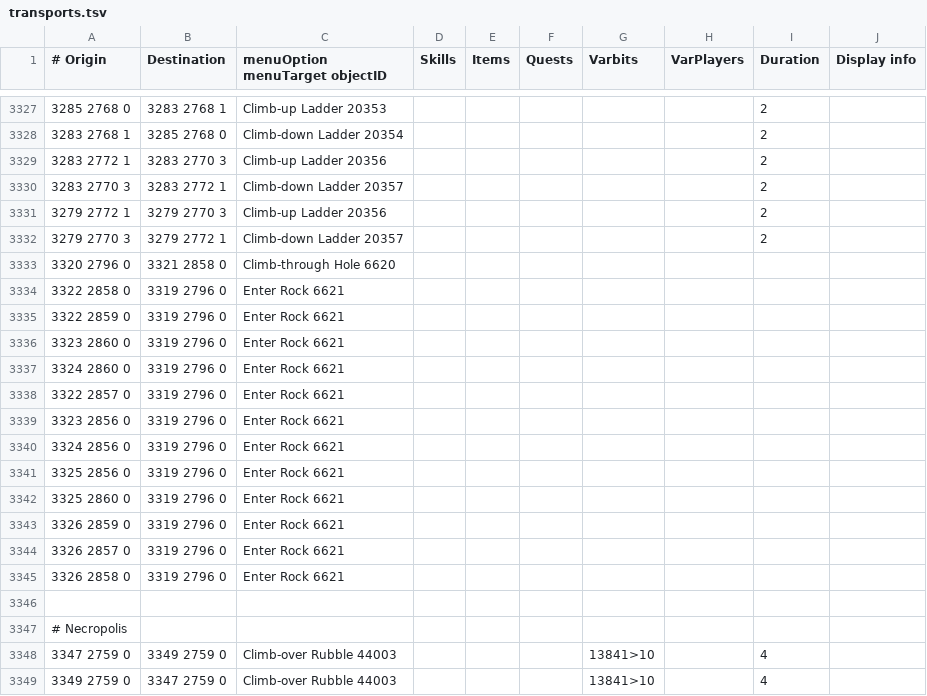
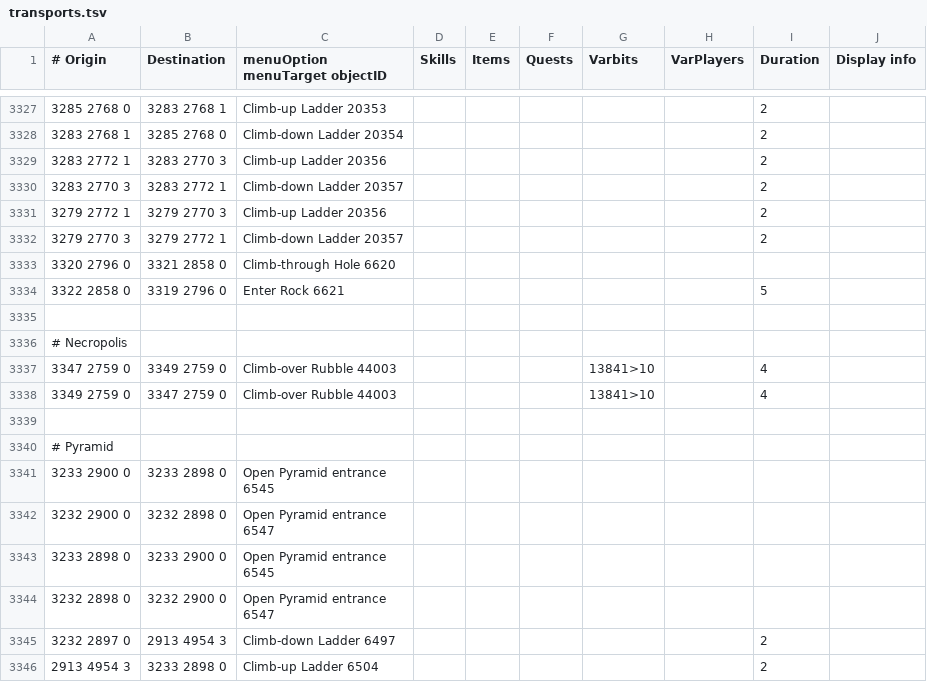
Before and after one commit to wvanderp/shortest-path, a TSV file: src/main/resources/transports/transports.tsv, drawn as a sheet; only a part is shown, gaps mark what is left out; the shorter side is filled out with more unchanged rows.

Commit message:
Remove extra Sophanem rock entrances
According to wiki crowdsourcing it was possible to enter Sophanem via the rock from all sides a few years ago. 4 years ago there were no walls around the rock, but now there are invisible walls around it. Only the west side works as a transport now

```diff
--- a/src/main/resources/transports/transports.tsv
+++ b/src/main/resources/transports/transports.tsv
@@ -3333,14 +3333,3 @@
 3320 2796 0	3321 2858 0	Climb-through Hole 6620							
-3322 2858 0	3319 2796 0	Enter Rock 6621							
-3322 2859 0	3319 2796 0	Enter Rock 6621							
-3323 2860 0	3319 2796 0	Enter Rock 6621							
-3324 2860 0	3319 2796 0	Enter Rock 6621							
-3322 2857 0	3319 2796 0	Enter Rock 6621							
-3323 2856 0	3319 2796 0	Enter Rock 6621							
-3324 2856 0	3319 2796 0	Enter Rock 6621							
-3325 2856 0	3319 2796 0	Enter Rock 6621							
-3325 2860 0	3319 2796 0	Enter Rock 6621							
-3326 2859 0	3319 2796 0	Enter Rock 6621							
-3326 2857 0	3319 2796 0	Enter Rock 6621							
-3326 2858 0	3319 2796 0	Enter Rock 6621							
+3322 2858 0	3319 2796 0	Enter Rock 6621						5	
 									
```
